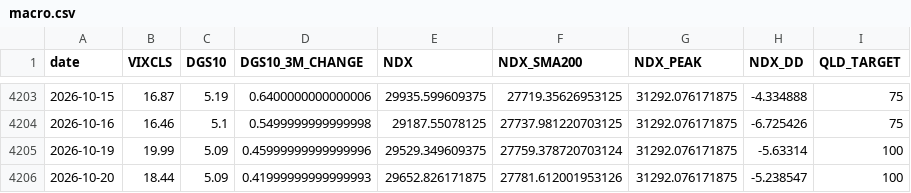
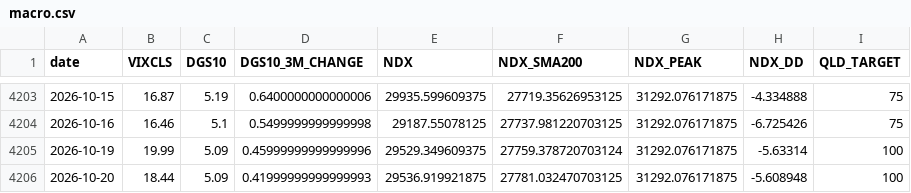
Before and after one commit to FaAgFFXA6SSkln/NDX_AGENT, a CSV file: macro.csv, drawn as a sheet; only a part is shown, gaps mark what is left out.

```diff
--- a/macro.csv
+++ b/macro.csv
@@ -4205,2 +4205,2 @@ date,VIXCLS,DGS10,DGS10_3M_CHANGE,NDX,NDX_SMA200,NDX_PEAK,NDX_DD,QLD_TARGET
 2026-10-19,19.99,5.09,0.45999999999999996,29529.349609375,27759.378720703124,31292.076171875,-5.63314,100
-2026-10-20,18.44,5.09,0.41999999999999993,29652.826171875,27781.612001953126,31292.076171875,-5.238547,100
+2026-10-20,18.44,5.09,0.41999999999999993,29536.919921875,27781.032470703125,31292.076171875,-5.608948,100
```
Also changed, not shown: 1 other file.
